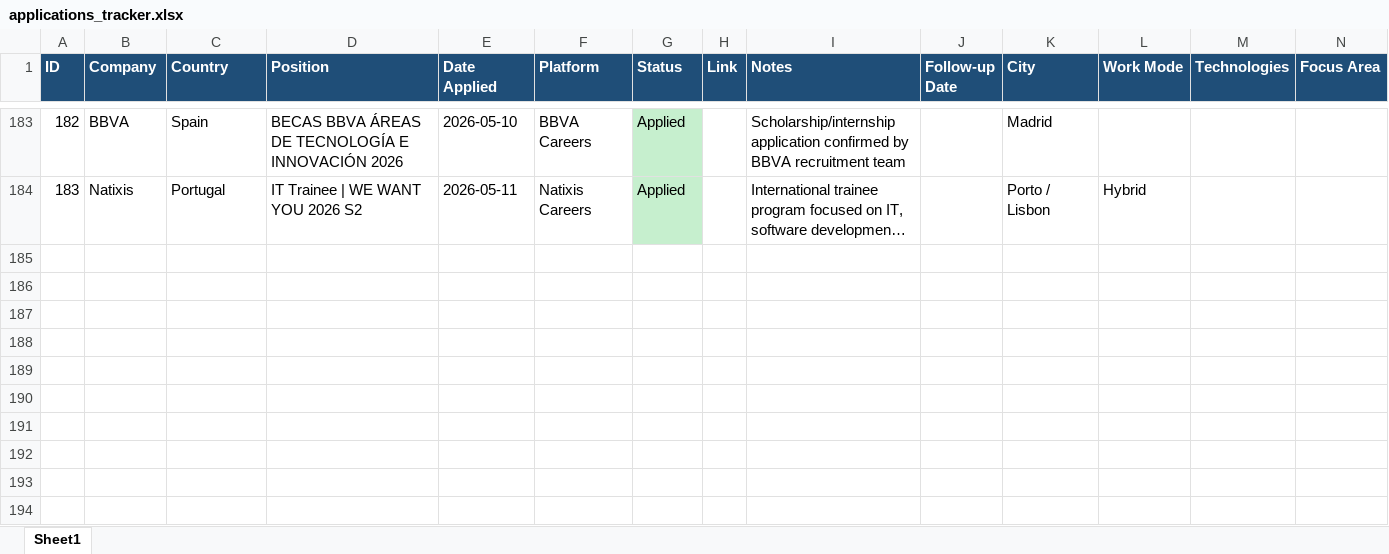
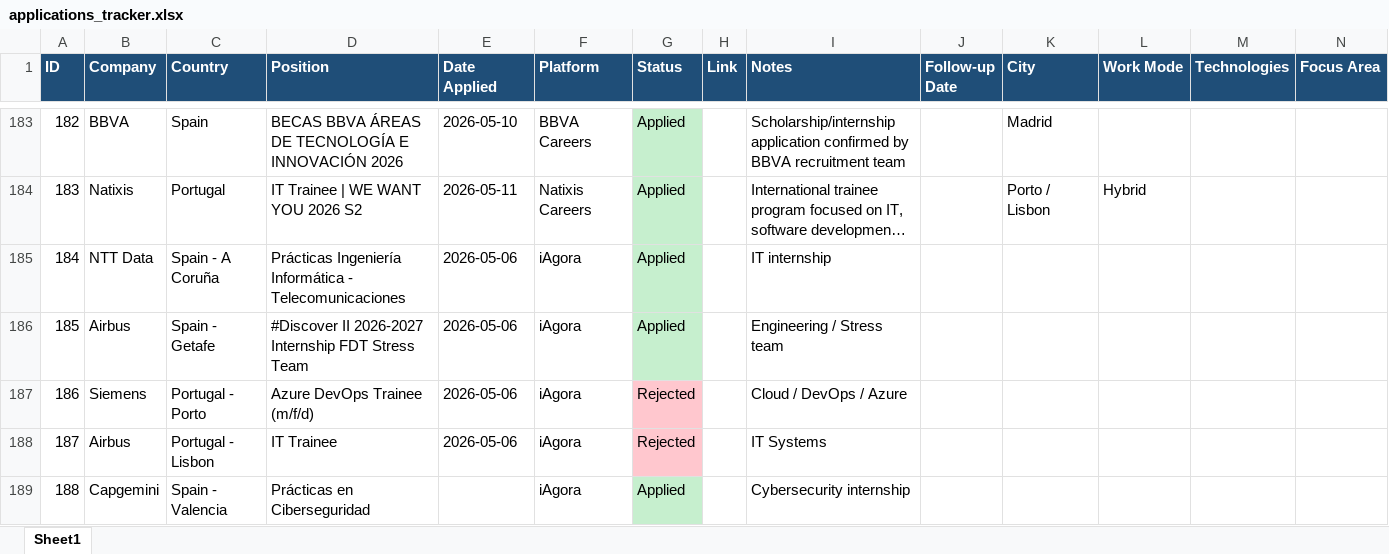
Before and after one commit to ornelladivinee/job-application-tracker, an Excel workbook: applications_tracker.xlsx, sheet Sheet1, drawn as a sheet; only a part is shown, gaps mark what is left out; long unchanged cells end in …; values as stored, in another font and other column widths than the file's, no borders; rows hold the shown columns only; the diff covers the shown part only; the diff names each change by its address in the sheet, - before the commit and + after, or states it on an @@ line.

```diff
--- a/applications_tracker.xlsx (sheet Sheet1)
+++ b/applications_tracker.xlsx (sheet Sheet1)
+row 185: 184 | NTT Data | Spain - A Coruña | Prácticas Ingeniería Informática - Telecomunicaciones | 2026-05-06 | iAgora | Applied |  | IT internship
+row 186: 185 | Airbus | Spain - Getafe | #Discover II 2026-2027 Internship FDT Stress Team | 2026-05-06 | iAgora | Applied |  | Engineering / Stress team
+row 187: 186 | Siemens | Portugal - Porto | Azure DevOps Trainee (m/f/d) | 2026-05-06 | iAgora | Rejected |  | Cloud / DevOps / Azure
+row 188: 187 | Airbus | Portugal - Lisbon | IT Trainee | 2026-05-06 | iAgora | Rejected |  | IT Systems
+row 189: 188 | Capgemini | Spain - Valencia | Prácticas en Ciberseguridad |  | iAgora | Applied |  | Cybersecurity internship
```
Also changed, not shown: 74 added rows elsewhere in this sheet, 2 other files.
